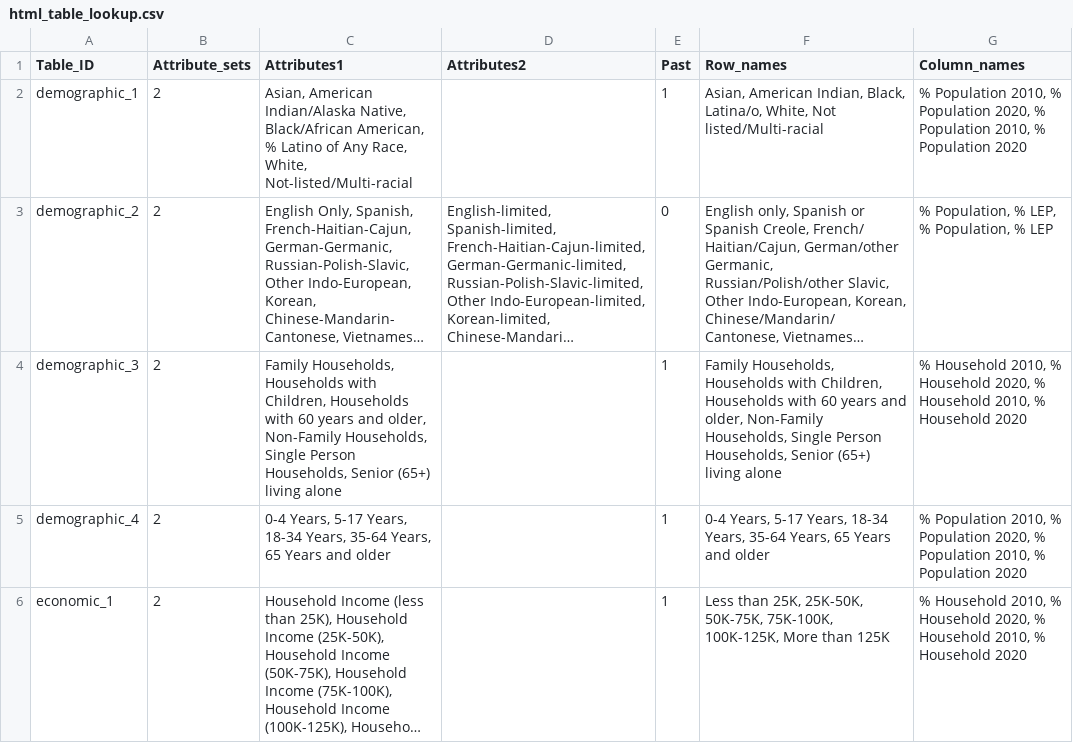
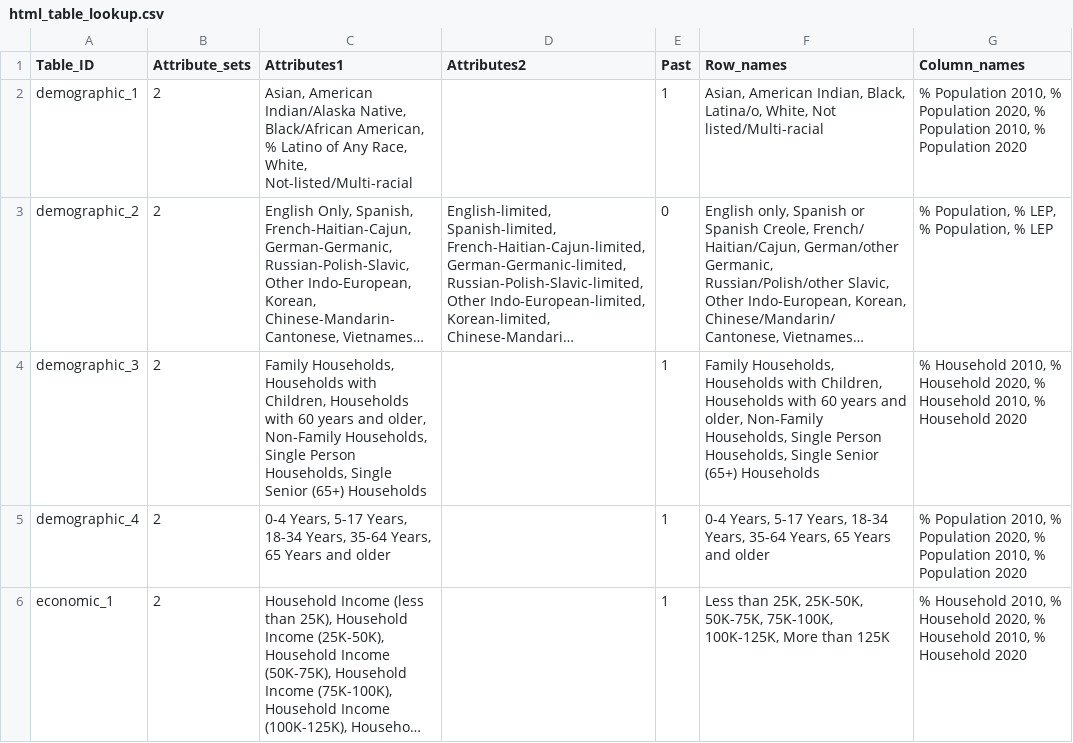
Before and after one commit to sfcpc/san-francisco-neighborhood-profiles, a CSV file: lookup_tables/html_table_lookup.csv, drawn as a sheet; only a part is shown; long unchanged cells end in …; the diff names each change by its address in the sheet, - before the commit and + after, or states it on an @@ line.

Commit message:
Single Senior (65+) Households
Changed
Senior (65+) living alone
for
Single Senior (65+) Households

```diff
--- a/lookup_tables/html_table_lookup.csv
+++ b/lookup_tables/html_table_lookup.csv
-C4 (Attributes1): …Person Households, Senior (65+) living alone
+C4 (Attributes1): …Person Households, Single Senior (65+) Households
-F4 (Row_names): …Person Households, Senior (65+) living alone
+F4 (Row_names): …Person Households, Single Senior (65+) Households
```
